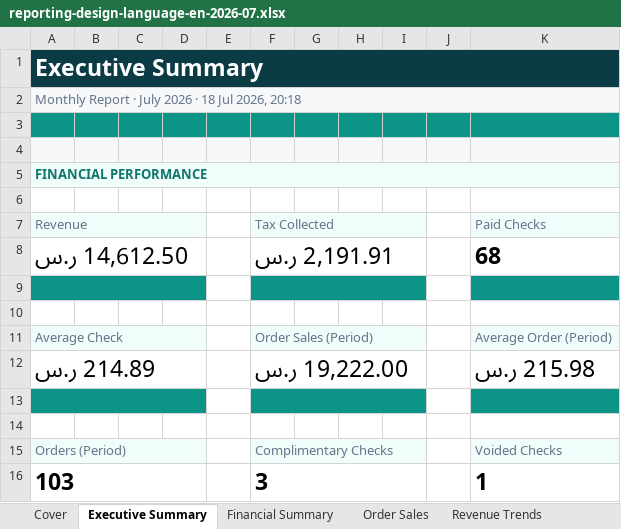
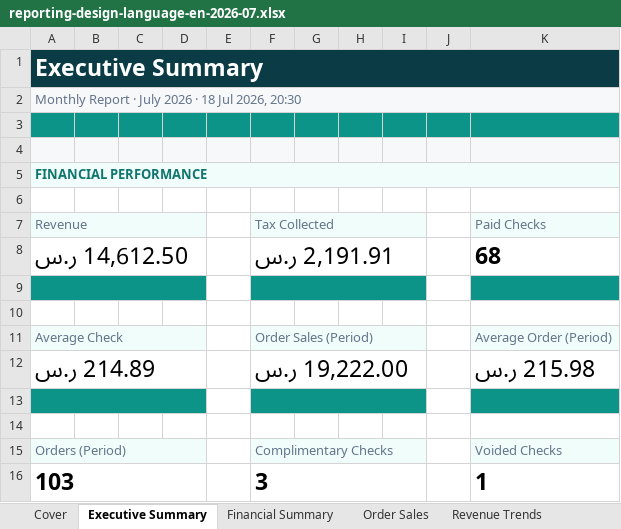
Before and after one commit to mineuqr/mineuqr, an Excel workbook: docs/engineering/programs/REPORTING-DESIGN-LANGUAGE-1/samples/reporting-design-language-en-2026-07.xlsx, sheet Executive Summary, drawn as a sheet; values as stored, in another font and other column widths than the file's, no borders; the diff names each change by its address in the sheet, - before the commit and + after, or states it on an @@ line.

```diff
--- a/docs/engineering/programs/REPORTING-DESIGN-LANGUAGE-1/samples/reporting-design-language-en-2026-07.xlsx (sheet Executive Summary)
+++ b/docs/engineering/programs/REPORTING-DESIGN-LANGUAGE-1/samples/reporting-design-language-en-2026-07.xlsx (sheet Executive Summary)
-A2: …Jul 2026, 20:18
+A2: …Jul 2026, 20:30
```
Also changed, not shown: sheet Cover, docs/engineering/programs/REPORTING-DESIGN-LANGUAGE-1/samples/reporting-design-language-en-2026.xlsx, 1 other file.
